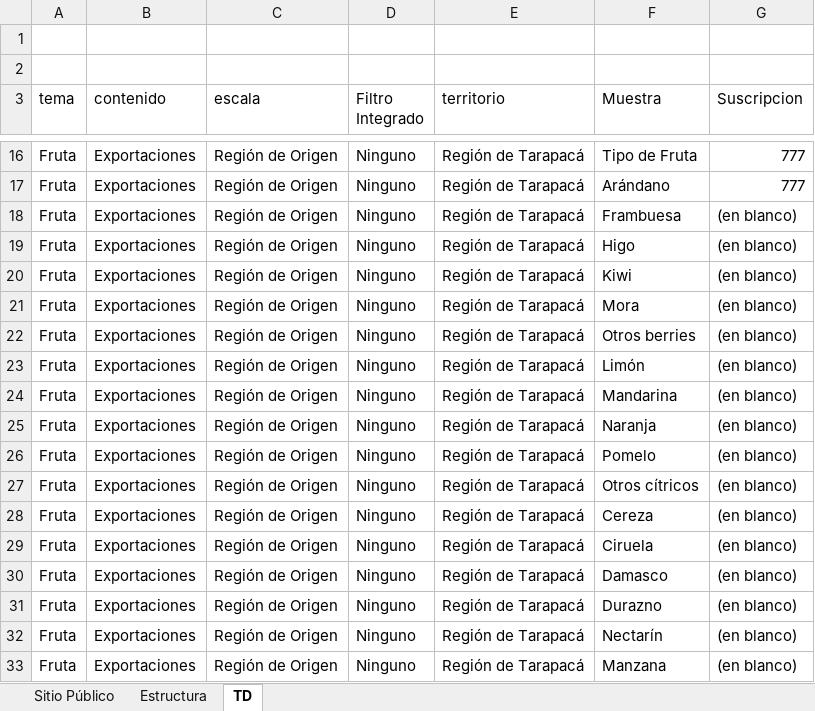
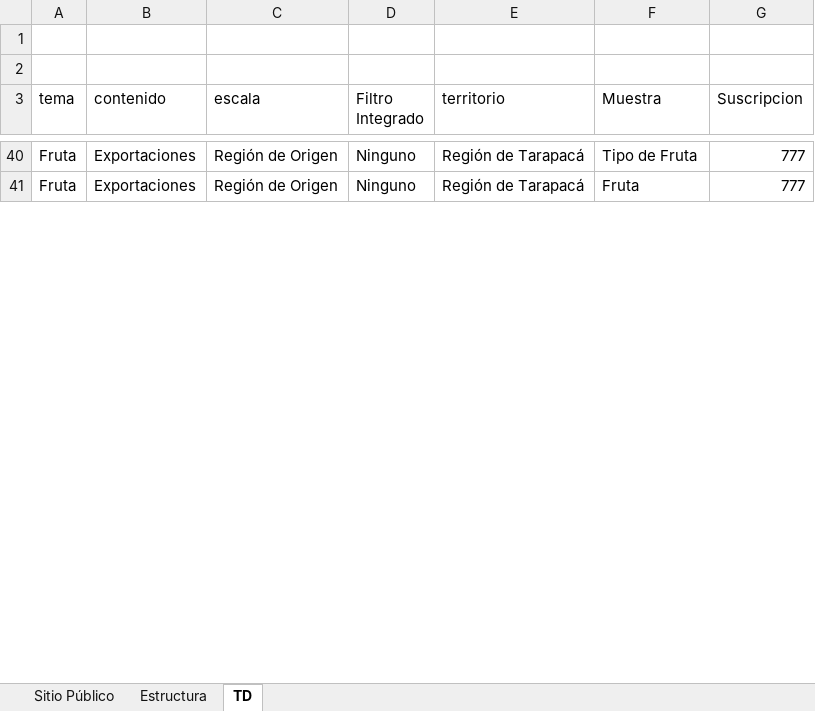
Before and after one commit to Sud-Austral/MONITOREO-DI, an Excel workbook: 000 AGENCIA INFORMACION DI/000 Sitio Público.xlsx, sheet TD, drawn as a sheet; only a part is shown, gaps mark what is left out; values as stored, in another font and other column widths than the file's, no borders; removed rows and columns are numbered as before the commit, all else as after; the diff covers the shown part only; the diff names each change by its address in the sheet, - before the commit and + after, or states it on an @@ line.

```diff
--- a/000 AGENCIA INFORMACION DI/000 Sitio Público.xlsx (sheet TD)
+++ b/000 AGENCIA INFORMACION DI/000 Sitio Público.xlsx (sheet TD)
-F41 (Muestra): Arándano
+F41 (Muestra): Fruta
-row 18: Fruta | Exportaciones | Región de Origen | Ninguno | Región de Tarapacá | Frambuesa | (en blanco)
-row 19: Fruta | Exportaciones | Región de Origen | Ninguno | Región de Tarapacá | Higo | (en blanco)
-row 20: Fruta | Exportaciones | Región de Origen | Ninguno | Región de Tarapacá | Kiwi | (en blanco)
-row 21: Fruta | Exportaciones | Región de Origen | Ninguno | Región de Tarapacá | Mora | (en blanco)
-row 22: Fruta | Exportaciones | Región de Origen | Ninguno | Región de Tarapacá | Otros berries | (en blanco)
-row 23: Fruta | Exportaciones | Región de Origen | Ninguno | Región de Tarapacá | Limón | (en blanco)
-row 24: Fruta | Exportaciones | Región de Origen | Ninguno | Región de Tarapacá | Mandarina | (en blanco)
-row 25: Fruta | Exportaciones | Región de Origen | Ninguno | Región de Tarapacá | Naranja | (en blanco)
-row 26: Fruta | Exportaciones | Región de Origen | Ninguno | Región de Tarapacá | Pomelo | (en blanco)
-row 27: Fruta | Exportaciones | Región de Origen | Ninguno | Región de Tarapacá | Otros cítricos | (en blanco)
-row 28: Fruta | Exportaciones | Región de Origen | Ninguno | Región de Tarapacá | Cereza | (en blanco)
-row 29: Fruta | Exportaciones | Región de Origen | Ninguno | Región de Tarapacá | Ciruela | (en blanco)
-row 30: Fruta | Exportaciones | Región de Origen | Ninguno | Región de Tarapacá | Damasco | (en blanco)
-row 31: Fruta | Exportaciones | Región de Origen | Ninguno | Región de Tarapacá | Durazno | (en blanco)
-row 32: Fruta | Exportaciones | Región de Origen | Ninguno | Región de Tarapacá | Nectarín | (en blanco)
-row 33: Fruta | Exportaciones | Región de Origen | Ninguno | Región de Tarapacá | Manzana | (en blanco)
```
Also changed, not shown: 127 added rows, 19 removed rows and 2 edited cells elsewhere in this sheet, sheet Sitio Público, sheet Estructura, formulas that keep their value, 000 AGENCIA INFORMACION DI/Colecciones.xlsx, 1 other file.
